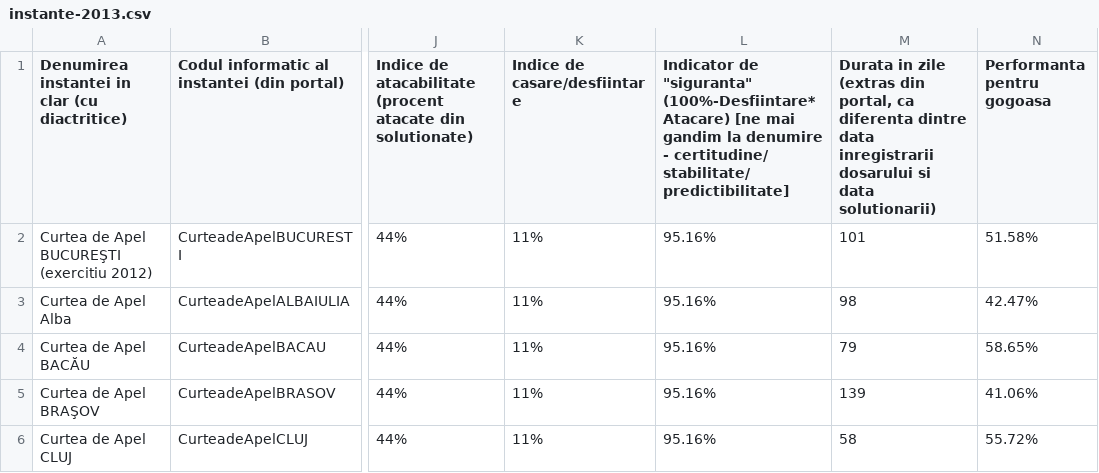
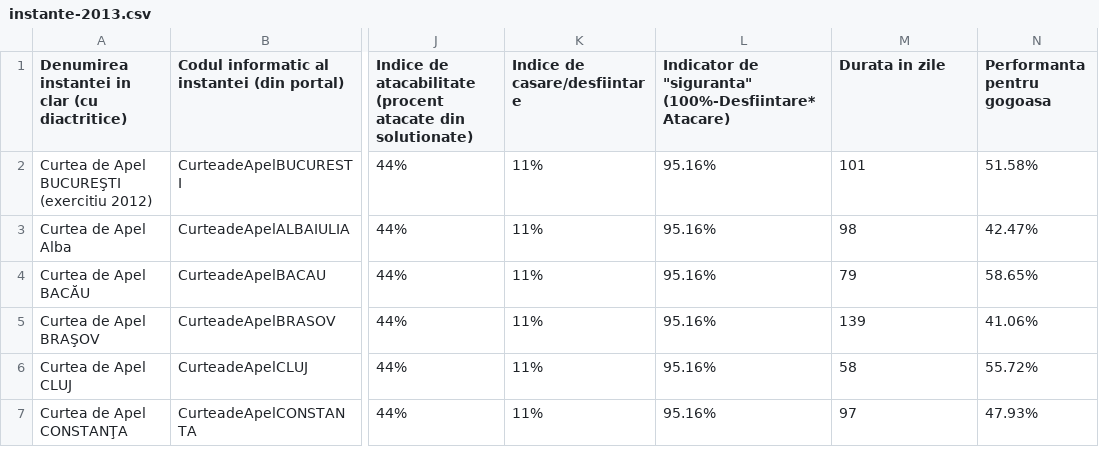
Before and after one commit to funkycitizens/onoratainstanta, a CSV file: data/instante-2013.csv, drawn as a sheet; only a part is shown, gaps mark what is left out; the shorter side is filled out with more unchanged rows; the diff names each change by its address in the sheet, - before the commit and + after, or states it on an @@ line.

Commit message:
simplify columns

```diff
--- a/data/instante-2013.csv
+++ b/data/instante-2013.csv
-L1: …"siguranta" (100%-Desfiintare*Atacare) [ne mai gandim la denumire - certitudine/ stabilitate/ predictibilitate]
+L1: …"siguranta" (100%-Desfiintare*Atacare)
-M1: …in zile (extras din portal, ca diferenta dintre data inregistrarii dosarului si data solutionarii)
+M1: …in zile
```
